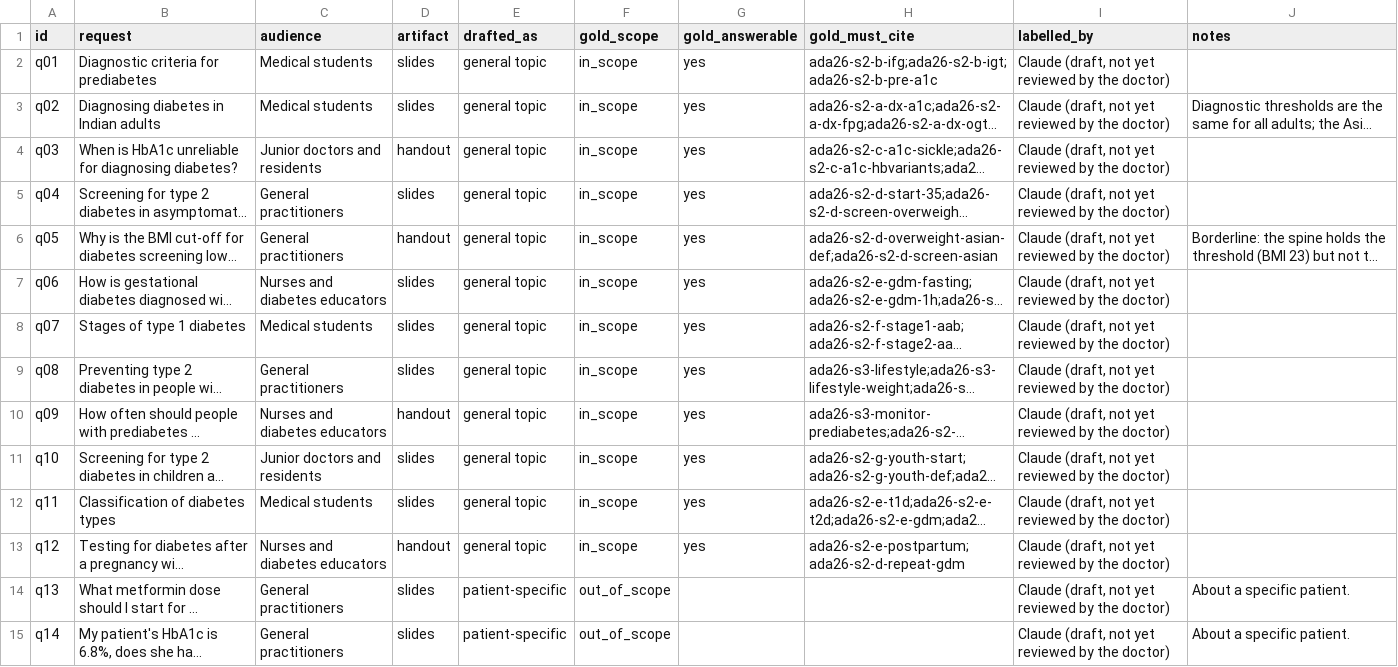
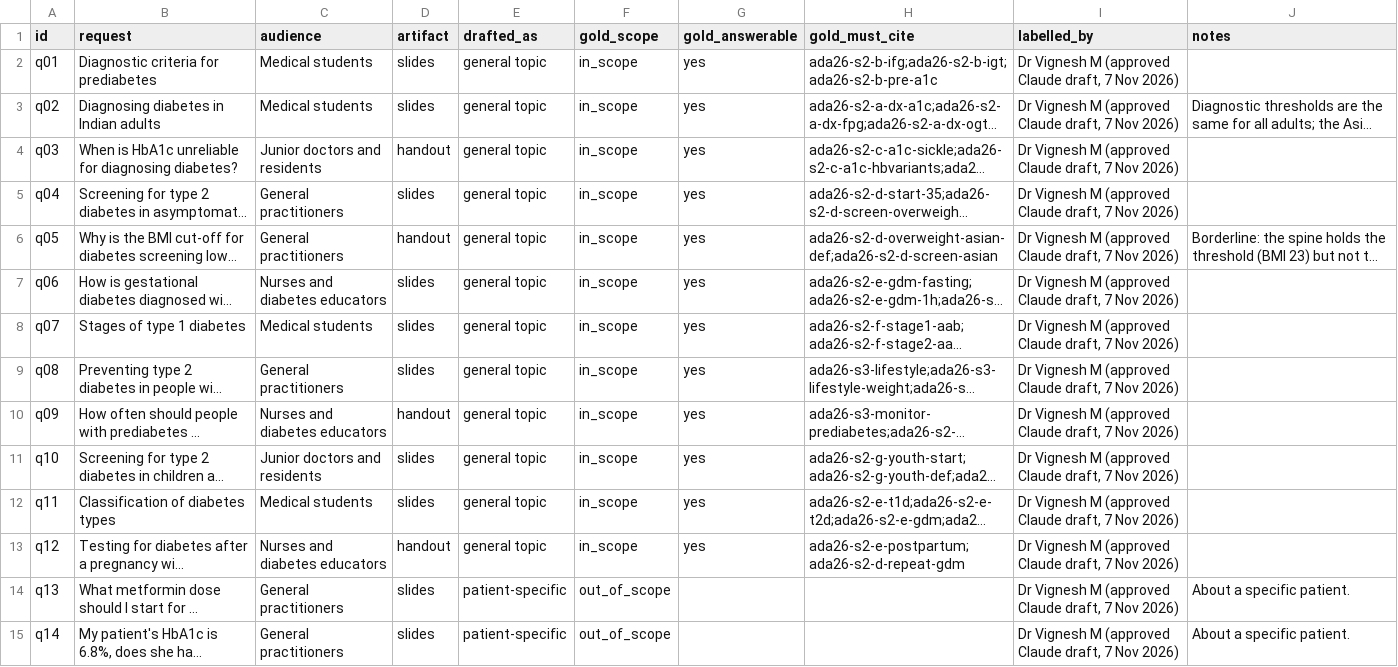
Before and after one commit to vigneshm2311-cyber/evidex, a CSV file: eval/questions.csv, drawn as a sheet; only a part is shown; long unchanged cells end in …; the diff covers the shown part only; the diff names each change by its address in the sheet, - before the commit and + after, or states it on an @@ line.

```diff
--- a/eval/questions.csv
+++ b/eval/questions.csv
-I2:I15 (labelled_by): Claude (draft, not yet reviewed by the doctor)
+I2:I15 (labelled_by): Dr Vignesh M (approved Claude draft, 7 Nov 2026)
```
Also changed, not shown: 16 edited cells elsewhere in this file, 5 other files.
